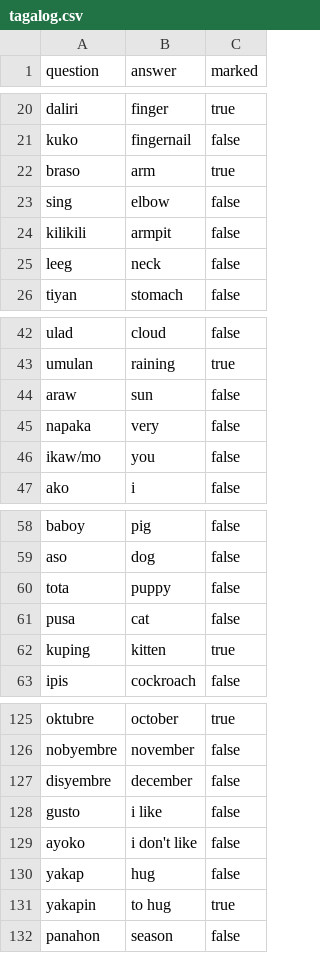
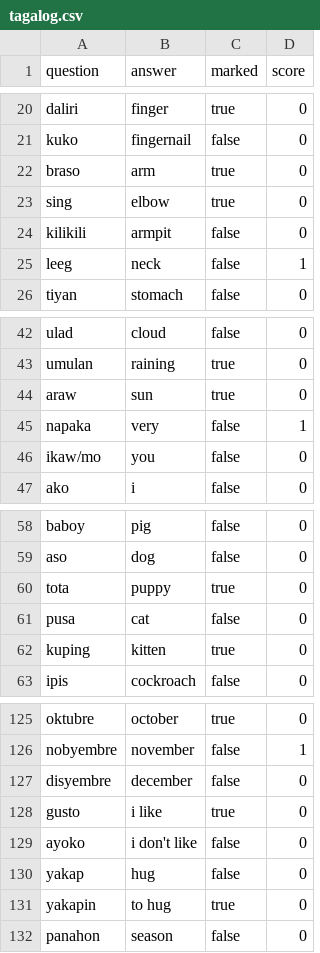
Before and after one commit to robinrob/quiz, a CSV file: tagalog.csv, drawn as a sheet; only a part is shown, gaps mark what is left out; the diff covers the shown part only; the diff names each change by its address in the sheet, - before the commit and + after, or states it on an @@ line.

```diff
--- a/tagalog.csv
+++ b/tagalog.csv
+column D (score), rows 20-26: 0 | 0 | 0 | 0 | 0 | 1 | 0; rows 42-47: 0 | 0 | 0 | 1 | 0 | 0; rows 58-63: all 0; rows 125-132: 0 | 1 | 0 | 0 | 0 | 0 | 0 | 0
-C23 (marked): false
+C23 (marked): true
-C44 (marked): false
+C44 (marked): true
-C60 (marked): false
+C60 (marked): true
-C128 (marked): false
+C128 (marked): true
```
Also changed, not shown: 6 edited cells elsewhere in this file, 7 other files.
